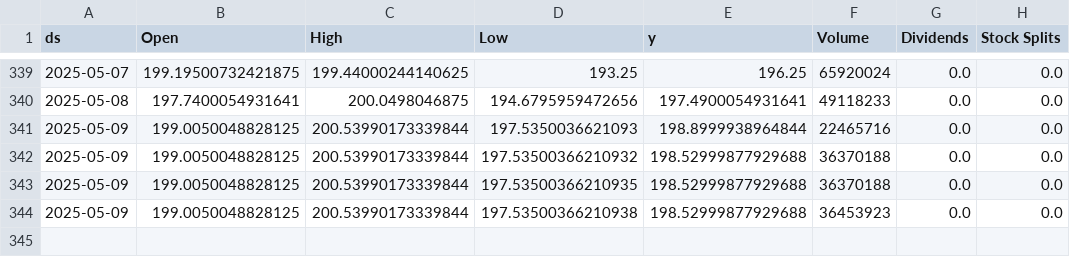
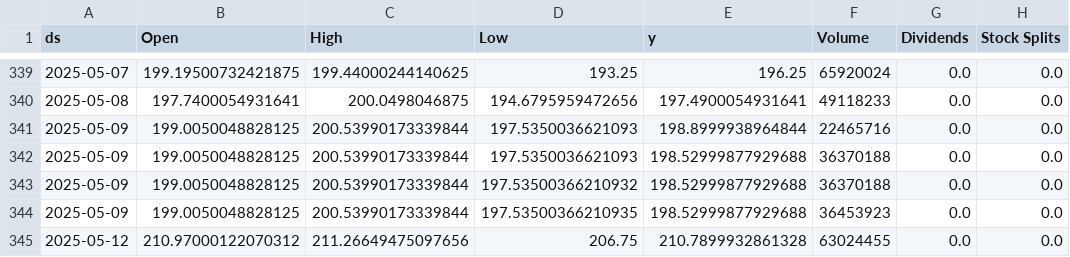
Before and after one commit to seungjoohan/stock-prediction-system, a CSV file: data/AAPL.csv, drawn as a sheet; only a part is shown, gaps mark what is left out.

```diff
--- a/data/AAPL.csv
+++ b/data/AAPL.csv
@@ -341,4 +341,5 @@ ds,Open,High,Low,y,Volume,Dividends,Stock Splits
 2025-05-09,199.0050048828125,200.53990173339844,197.5350036621093,198.8999938964844,22465716,0.0,0.0
+2025-05-09,199.0050048828125,200.53990173339844,197.5350036621093,198.52999877929688,36370188,0.0,0.0
 2025-05-09,199.0050048828125,200.53990173339844,197.53500366210932,198.52999877929688,36370188,0.0,0.0
-2025-05-09,199.0050048828125,200.53990173339844,197.53500366210935,198.52999877929688,36370188,0.0,0.0
-2025-05-09,199.0050048828125,200.53990173339844,197.53500366210938,198.52999877929688,36453923,0.0,0.0
+2025-05-09,199.0050048828125,200.53990173339844,197.53500366210935,198.52999877929688,36453923,0.0,0.0
+2025-05-12,210.97000122070312,211.26649475097656,206.75,210.7899932861328,63024455,0.0,0.0
```
Also changed, not shown: artifacts/AAPL_metrics.csv, artifacts/GOOG_metrics.csv, 9 other files.
